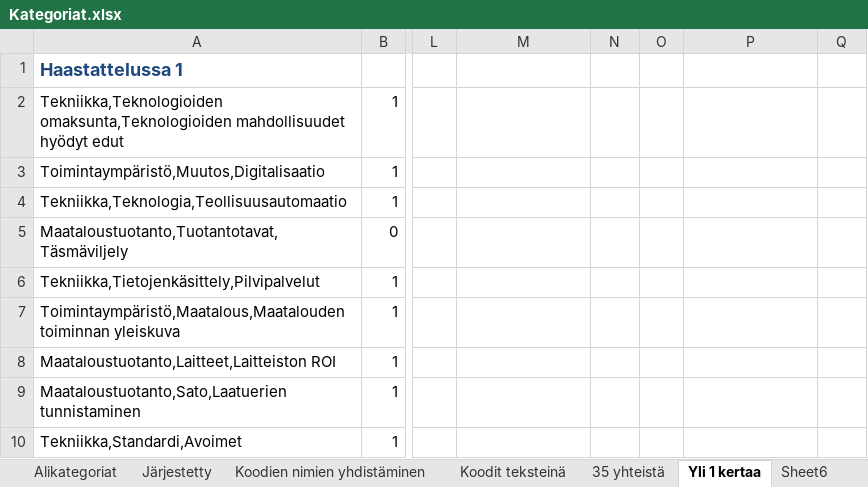
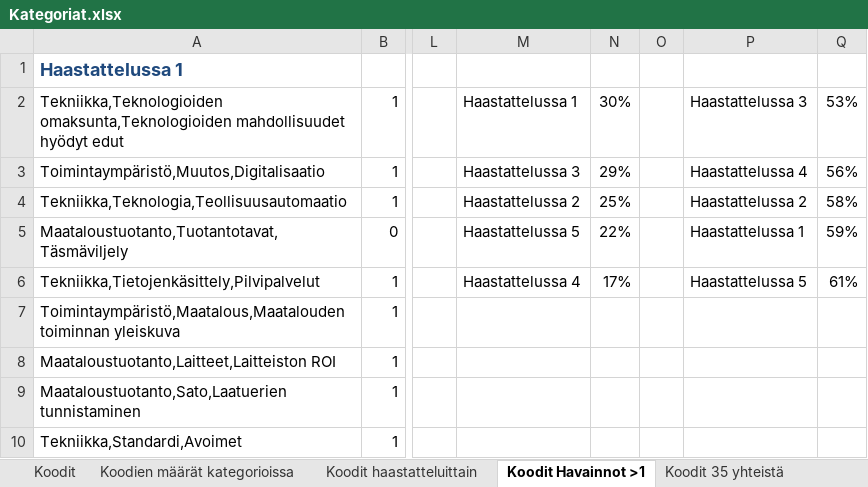
Before and after one commit to tpolvinen/Agri, an Excel workbook: Other_Notes/Kategoriat.xlsx, sheet Koodit Havainnot >1, drawn as a sheet; only a part is shown, gaps mark what is left out; values as stored, in another font and other column widths than the file's, no borders; charts and pictures and conditional formats not drawn; the diff names each change by its address in the sheet, - before the commit and + after, or states it on an @@ line.

```diff
--- a/Other_Notes/Kategoriat.xlsx (sheet Koodit Havainnot >1)
+++ b/Other_Notes/Kategoriat.xlsx (sheet Koodit Havainnot >1)
-sheet tab: Järjestetty
+sheet tab: Koodit haastatteluittain
-sheet tab: 35 yhteistä
+sheet tab: Koodit 35 yhteistä
-sheet tab: Yli 1 kertaa
+sheet tab: Koodit Havainnot >1
-sheet tab: Alikategoriat
-sheet tab: Sheet6
@@ sheet tab order changed: Koodit | Koodien määrät kategorioissa | Koodit haastatteluittain | Koodit Havainnot >1 | Koodit 35 yhteistä @@
-M2: (empty)
+M2: Haastattelussa 1
-N2: (empty)
+N2: 30%
-P2: (empty)
+P2: Haastattelussa 3
-Q2: (empty)
+Q2: 53%
-M3: (empty)
+M3: Haastattelussa 3
-N3: (empty)
+N3: 29%
-P3: (empty)
+P3: Haastattelussa 4
-Q3: (empty)
+Q3: 56%
-M4: (empty)
+M4: Haastattelussa 2
-N4: (empty)
+N4: 25%
-P4: (empty)
+P4: Haastattelussa 2
-Q4: (empty)
+Q4: 58%
-M5: (empty)
+M5: Haastattelussa 5
-N5: (empty)
+N5: 22%
-P5: (empty)
+P5: Haastattelussa 1
-Q5: (empty)
+Q5: 59%
-M6: (empty)
+M6: Haastattelussa 4
-N6: (empty)
+N6: 17%
-P6: (empty)
+P6: Haastattelussa 5
-Q6: (empty)
+Q6: 61%
```
Also changed, not shown: sheet Koodit haastatteluittain, sheet Koodien määrät kategorioissa, sheet Koodit 35 yhteistä, other sheet tabs, charts or pictures, 1 other file.
